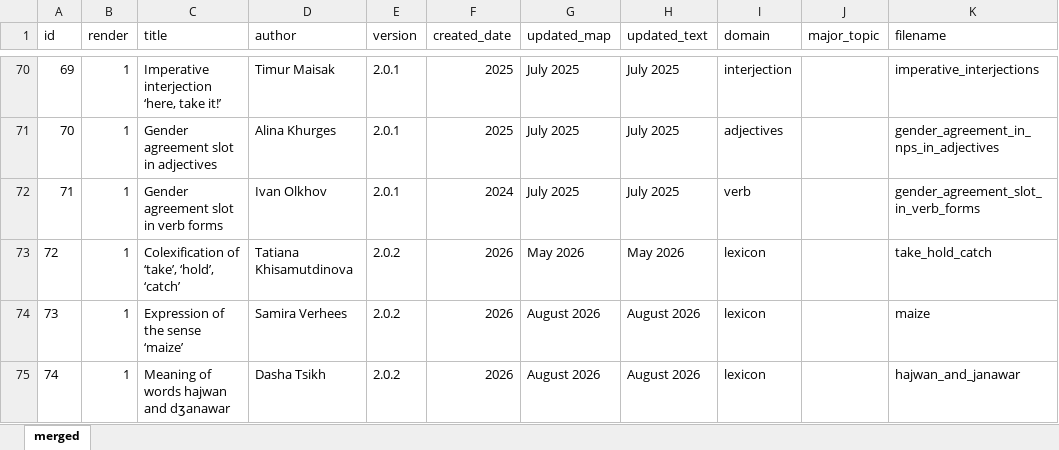
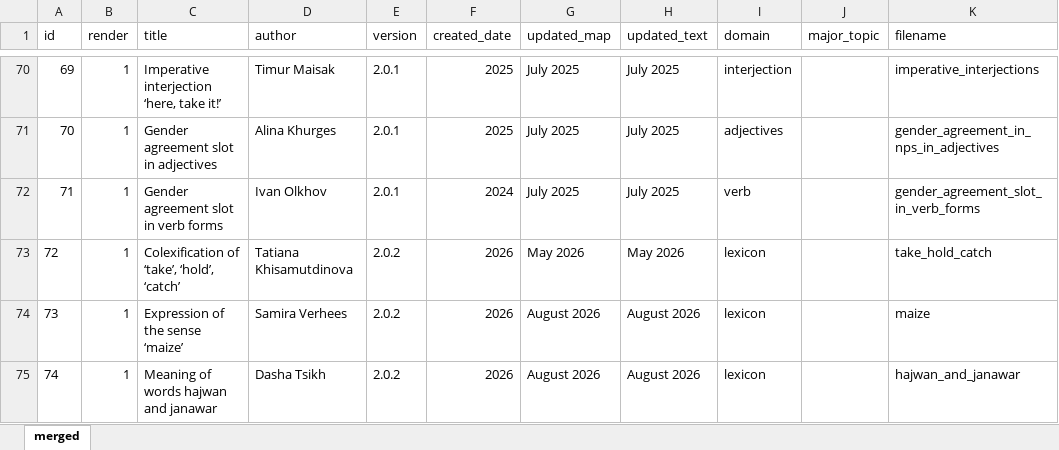
Before and after one commit to LingConLab/TALD, an Excel workbook: data/contributors.xlsx, sheet merged, drawn as a sheet; only a part is shown, gaps mark what is left out; values as stored, in another font and other column widths than the file's, no borders; the diff names each change by its address in the sheet, - before the commit and + after, or states it on an @@ line.

```diff
--- a/data/contributors.xlsx (sheet merged)
+++ b/data/contributors.xlsx (sheet merged)
-C75 (title): Meaning of words hajwan and dʒanawar
+C75 (title): Meaning of words hajwan and janawar
```
Also changed, not shown: docs/data/contributors.xlsx, 2 other files.
